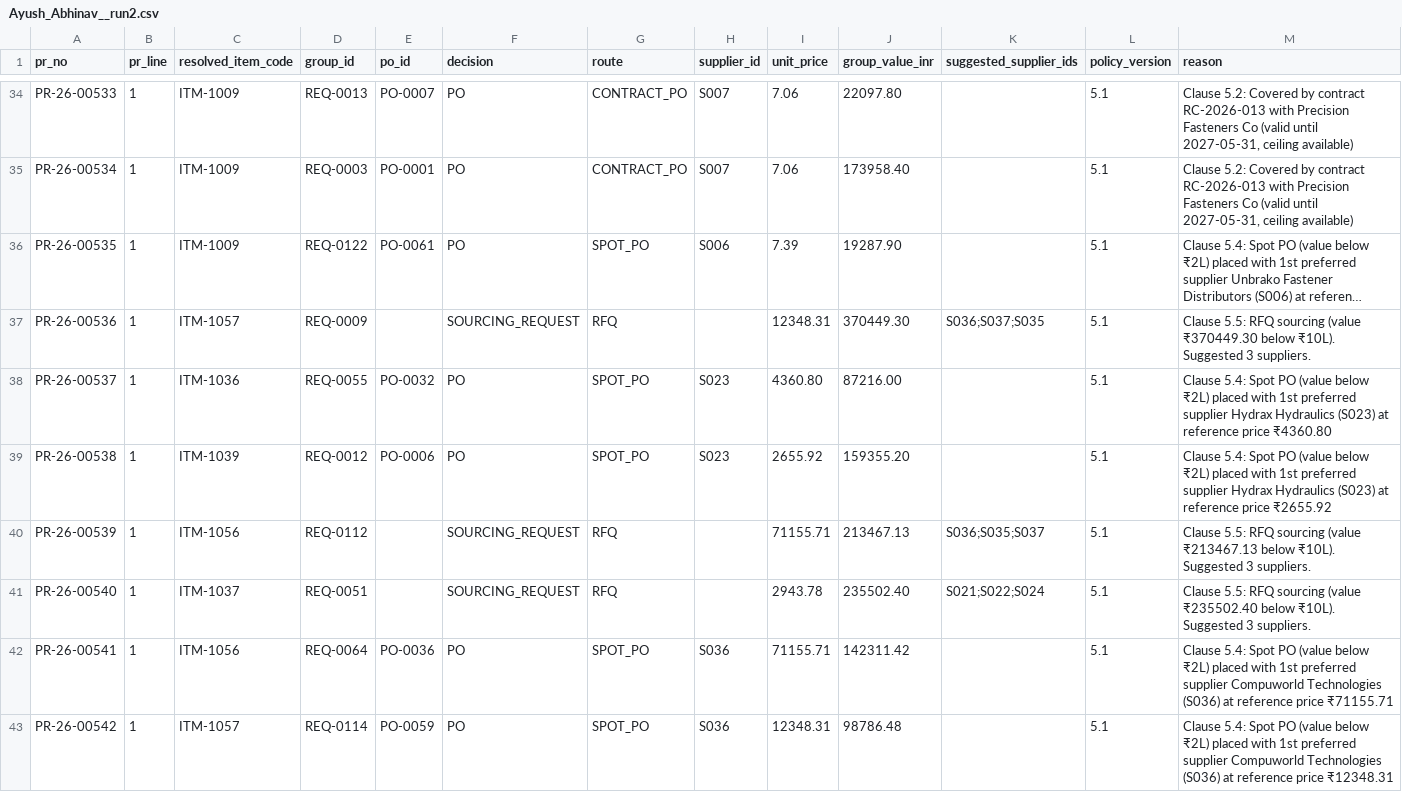
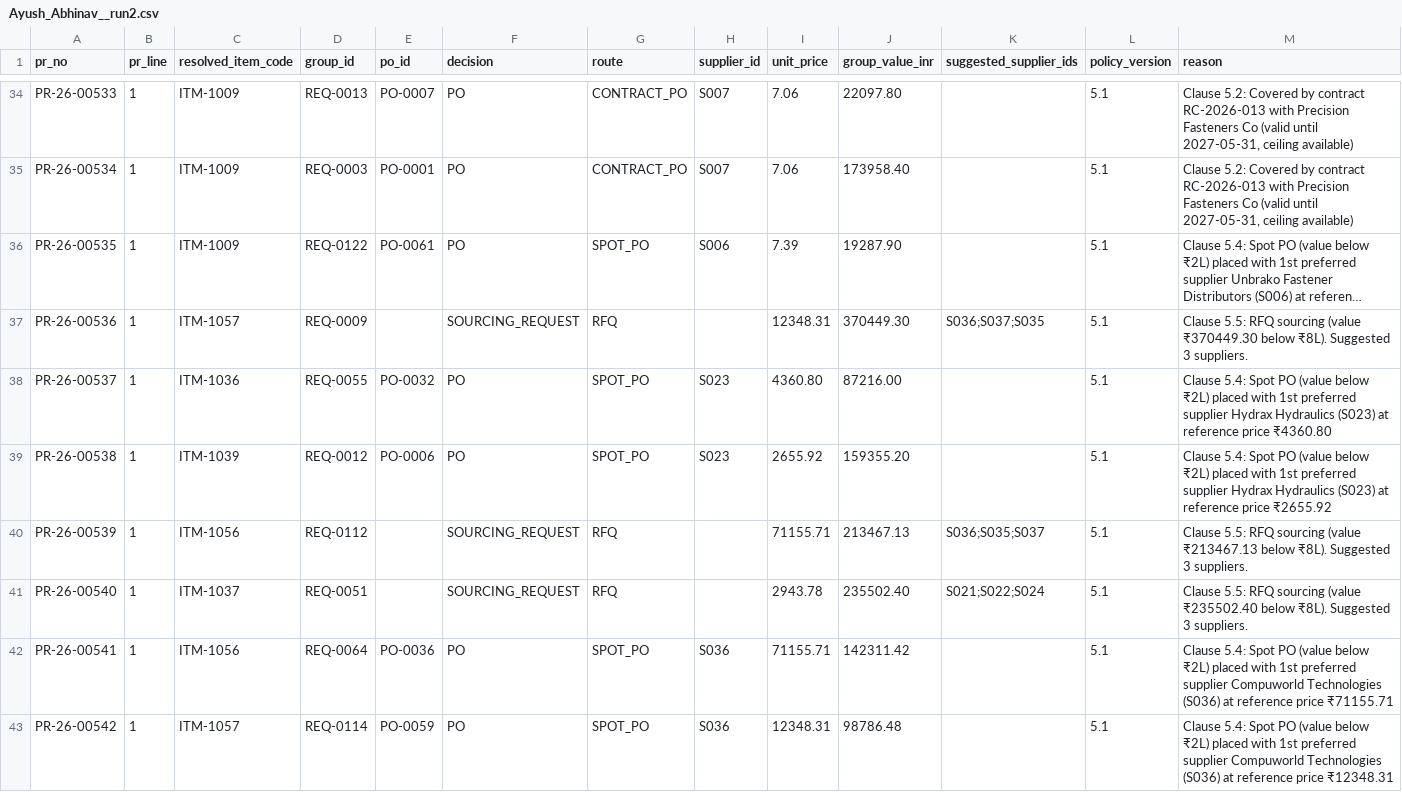
Before and after one commit to Ayush5424/Procurement-Application, a CSV file: submission/Ayush_Abhinav__run2.csv, drawn as a sheet; only a part is shown, gaps mark what is left out; long unchanged cells end in …; the diff covers the shown part only; the diff names each change by its address in the sheet, - before the commit and + after, or states it on an @@ line.

```diff
--- a/submission/Ayush_Abhinav__run2.csv
+++ b/submission/Ayush_Abhinav__run2.csv
-M37 (reason): …₹370449.30 below ₹10L). Suggested 3…
+M37 (reason): …₹370449.30 below ₹8L). Suggested 3…
-M40 (reason): …₹213467.13 below ₹10L). Suggested 3…
+M40 (reason): …₹213467.13 below ₹8L). Suggested 3…
-M41 (reason): …₹235502.40 below ₹10L). Suggested 3…
+M41 (reason): …₹235502.40 below ₹8L). Suggested 3…
```
Also changed, not shown: 73 edited cells elsewhere in this file, submission/Ayush_Abhinav__run1.csv, 1 other file.
